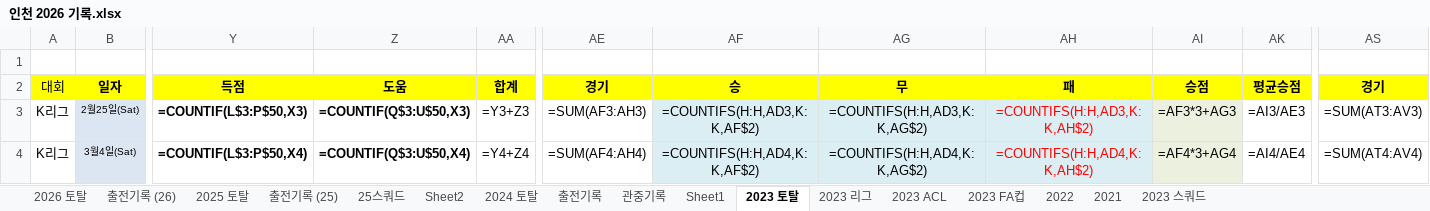
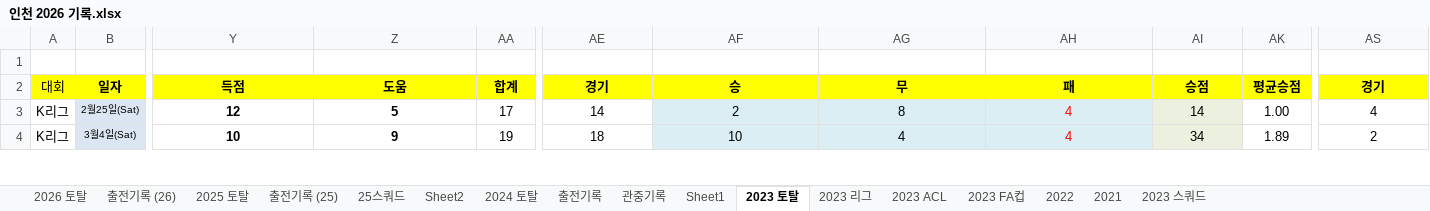
Before and after one commit to lhw1046-cell/incheon-2026, an Excel workbook: 인천 2026 기록.xlsx, sheet 2023 토탈, drawn as a sheet; only a part is shown, gaps mark what is left out; values as stored, in another font and other column widths than the file's, no borders; formulas without a stored value are shown as written; conditional formats not drawn; the diff covers the shown part only; the diff names each change by its address in the sheet, - before the commit and + after, or states it on an @@ line.

```diff
--- a/인천 2026 기록.xlsx (sheet 2023 토탈)
+++ b/인천 2026 기록.xlsx (sheet 2023 토탈)
-Y3 (득점): =COUNTIF(L$3:P$50,X3)
+Y3 (득점): 12
-Z3 (도움): =COUNTIF(Q$3:U$50,X3)
+Z3 (도움): 5
-AA3 (합계): =Y3+Z3
+AA3 (합계): 17
-AE3 (경기): =SUM(AF3:AH3)
+AE3 (경기): 14
-AF3 (승): =COUNTIFS(H:H,AD3,K:K,AF$2)
+AF3 (승): 2
-AG3 (무): =COUNTIFS(H:H,AD3,K:K,AG$2)
+AG3 (무): 8
-AH3 (패): =COUNTIFS(H:H,AD3,K:K,AH$2)
+AH3 (패): 4
-AI3 (승점): =AF3*3+AG3
+AI3 (승점): 14
-AK3 (평균승점): =AI3/AE3
+AK3 (평균승점): 1.00
-AS3 (경기): =SUM(AT3:AV3)
+AS3 (경기): 4
-Y4 (득점): =COUNTIF(L$3:P$50,X4)
+Y4 (득점): 10
-Z4 (도움): =COUNTIF(Q$3:U$50,X4)
+Z4 (도움): 9
-AA4 (합계): =Y4+Z4
+AA4 (합계): 19
-AE4 (경기): =SUM(AF4:AH4)
+AE4 (경기): 18
-AF4 (승): =COUNTIFS(H:H,AD4,K:K,AF$2)
+AF4 (승): 10
-AG4 (무): =COUNTIFS(H:H,AD4,K:K,AG$2)
+AG4 (무): 4
-AH4 (패): =COUNTIFS(H:H,AD4,K:K,AH$2)
+AH4 (패): 4
-AI4 (승점): =AF4*3+AG4
+AI4 (승점): 34
-AK4 (평균승점): =AI4/AE4
+AK4 (평균승점): 1.89
-AS4 (경기): =SUM(AT4:AV4)
+AS4 (경기): 2
```
Also changed, not shown: 2 added rows, 2 removed rows and 541 edited cells elsewhere in this sheet, sheet 2025 토탈, sheet 2024 토탈, sheet 2026 토탈, sheet 2023 ACL, sheet 2023 FA컵, sheet 2023 리그, 5 more sheets, hidden cells, 4 other files.
